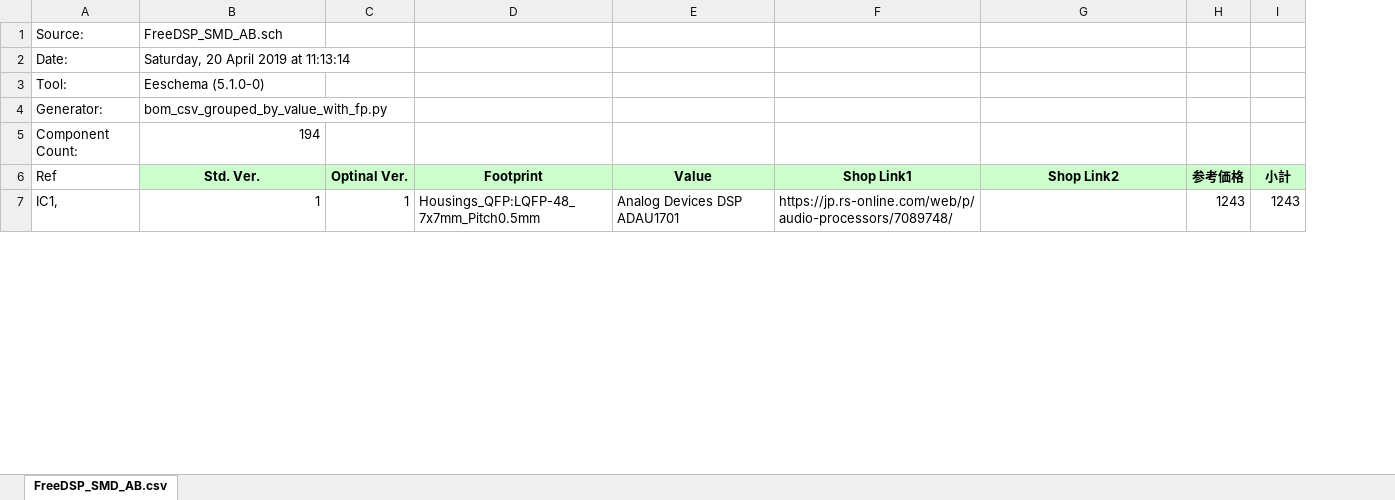
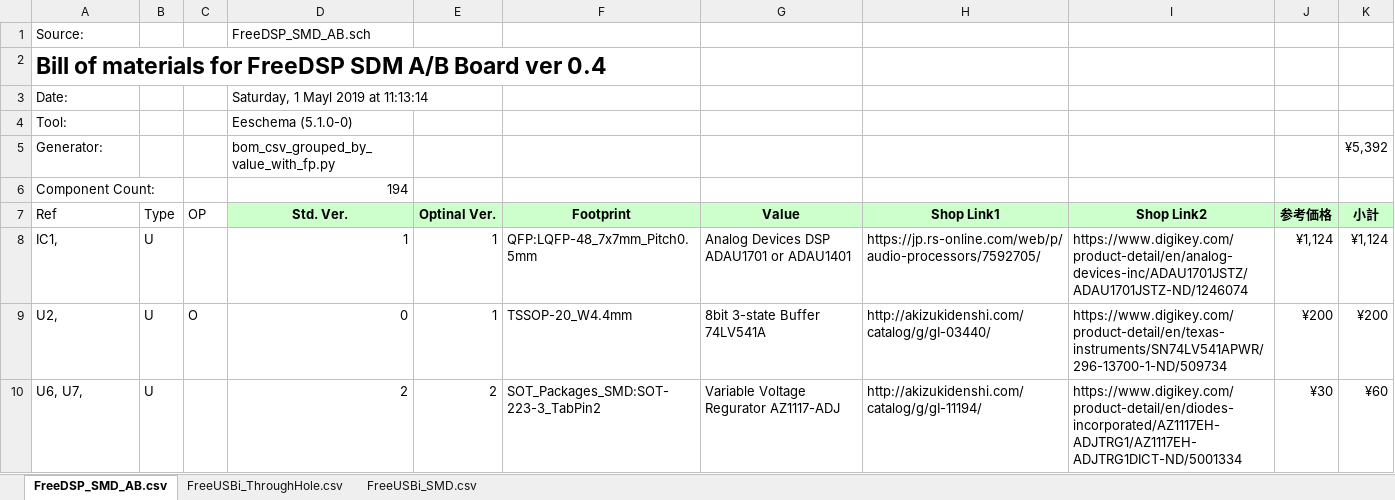
Before and after one commit to CyberPit/FreeDSP-FreeDSP_SMD_AB, an Excel workbook: KiCAD/FreeDSP_SMD_AB.xlsx, sheet FreeDSP_SMD_AB.csv, drawn as a sheet; only a part is shown; values as stored, in another font and other column widths than the file's, no borders; addresses are those after the commit; the diff covers the shown part only; the diff names each change by its address in the sheet, - before the commit and + after, or states it on an @@ line.

Commit message:
Add files via upload

```diff
--- a/KiCAD/FreeDSP_SMD_AB.xlsx (sheet FreeDSP_SMD_AB.csv)
+++ b/KiCAD/FreeDSP_SMD_AB.xlsx (sheet FreeDSP_SMD_AB.csv)
+sheet tab: FreeUSBi_ThroughHole.csv
+sheet tab: FreeUSBi_SMD.csv
+column B (Type), row 8: U
+column C (OP), empty
+row 2: Bill of materials for FreeDSP SDM A/B Board ver 0.4
-D3 (Std. Ver.): Saturday, 20 April 2019 at 11:13:14
+D3 (Std. Ver.): Saturday, 1 Mayl 2019 at 11:13:14
-K5 (小計): (empty)
+K5 (小計): ¥5,392
-F8 (Footprint): Housings_QFP:LQFP-48_7x7mm_Pitch0.5mm
+F8 (Footprint): QFP:LQFP-48_7x7mm_Pitch0.5mm
-G8 (Value): Analog Devices DSP ADAU1701
+G8 (Value): Analog Devices DSP ADAU1701 or ADAU1401
-H8 (Shop Link1): https://jp.rs-online.com/web/p/audio-processors/7089748/
+H8 (Shop Link1): https://jp.rs-online.com/web/p/audio-processors/7592705/
-I8 (Shop Link2): (empty)
+I8 (Shop Link2): https://www.digikey.com/product-detail/en/analog-devices-inc/ADAU1701JSTZ/ADAU1701JSTZ-ND/1246074
-J8 (参考価格): 1243
+J8 (参考価格): ¥1,124
-K8 (小計): 1243
+K8 (小計): ¥1,124
+row 9: U2, | U | O | 0 | 1 | TSSOP-20_W4.4mm | 8bit 3-state Buffer 74LV541A | http://akizukidenshi.com/catalog/g/gI-03440/ | https://www.digikey.com/product-detail/en/texas-instruments/SN74LV541APWR/296-13700-1-ND/509734 | ¥200 | ¥200
+row 10: U6, U7, | U |  | 2 | 2 | SOT_Packages_SMD:SOT-223-3_TabPin2 | Variable Voltage Regurator AZ1117-ADJ | http://akizukidenshi.com/catalog/g/gI-11194/ | https://www.digikey.com/product-detail/en/diodes-incorporated/AZ1117EH-ADJTRG1/AZ1117EH-ADJTRG1DICT-ND/5001334 | ¥30 | ¥60
```
Also changed, not shown: 34 added rows, 34 removed rows, 6 moved rows and 31 edited cells elsewhere in this sheet, formulas that keep their value.
